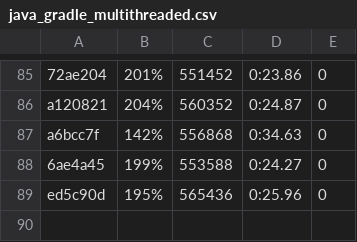
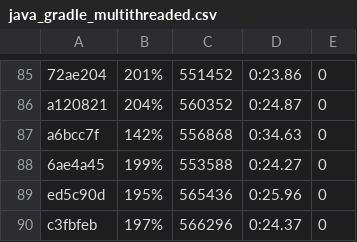
Before and after one commit to getgauge/gauge-benchmarks, a CSV file: docs/data/gauge/java_gradle_multithreaded.csv, drawn as a sheet; only a part is shown, gaps mark what is left out; the diff names each change by its address in the sheet, - before the commit and + after, or states it on an @@ line.

```diff
--- a/docs/data/gauge/java_gradle_multithreaded.csv
+++ b/docs/data/gauge/java_gradle_multithreaded.csv
+row 90: c3fbfeb | 197% | 566296 | 0:24.37 | 0
```
Also changed, not shown: docs/data/gauge/java_gradle_parallel.csv, docs/data/gauge/java_gradle_serial.csv, 6 other files.
